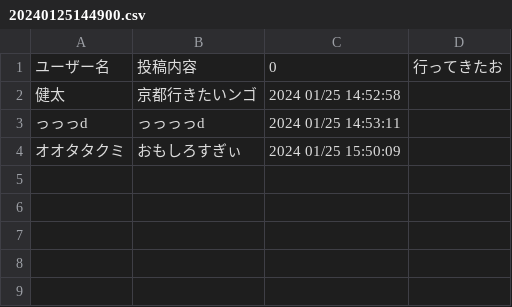
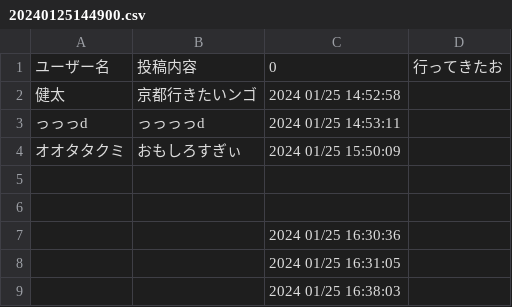
Before and after one commit to 2023AIT-OOP2-G13/Isostagram, a CSV file: static/csv_file/20240125144900.csv, drawn as a sheet.

```diff
--- a/static/csv_file/20240125144900.csv
+++ b/static/csv_file/20240125144900.csv
@@ -4 +4,6 @@
 オオタタクミ,おもしろすぎぃ,2024 01/25 15:50:09
+,
+,
+,,2024 01/25 16:30:36
+,,2024 01/25 16:31:05
+,,2024 01/25 16:38:03
```
Also changed, not shown: 2 other files.
